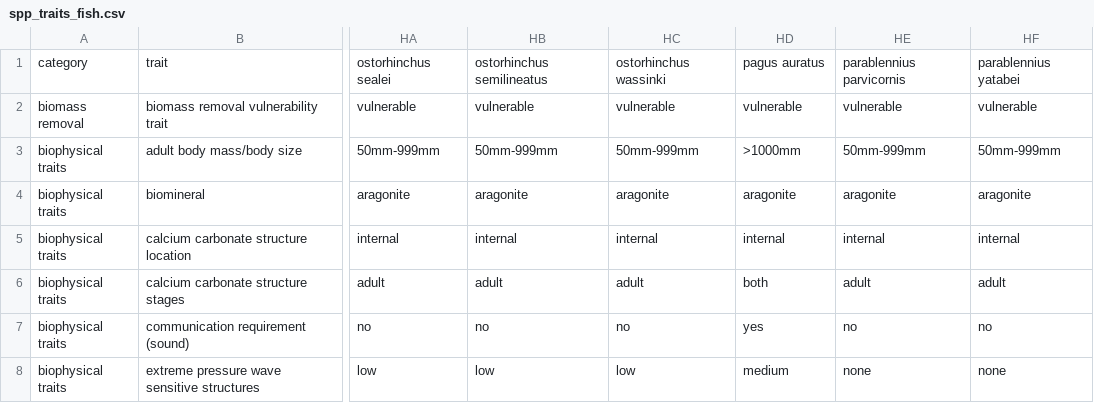
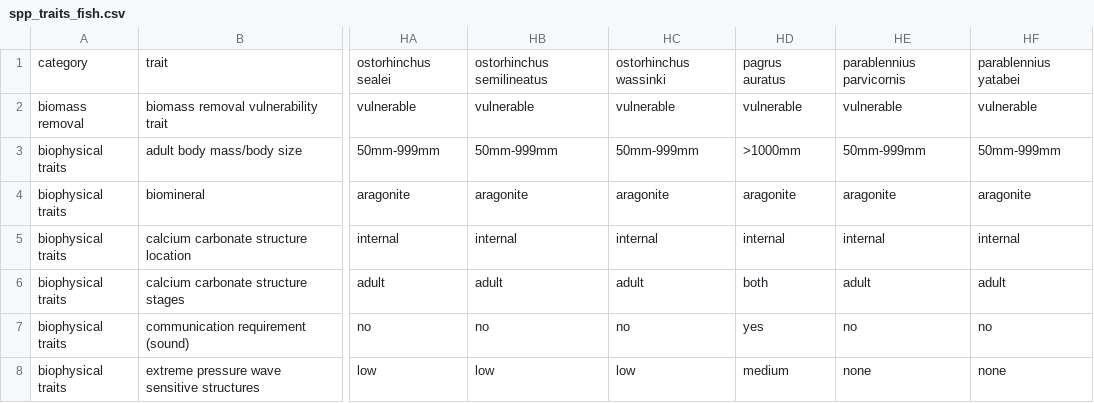
Before and after one commit to mapping-marine-spp-vuln/spp_vuln_framework, a CSV file: _raw_data/spp_trait_csvs/spp_traits_fish.csv, drawn as a sheet; only a part is shown, gaps mark what is left out; the diff names each change by its address in the sheet, - before the commit and + after, or states it on an @@ line.

Commit message:
stashing
Former-commit-id: ab7b7ab496a186f814ccff61ef2b2d3174208add

```diff
--- a/_raw_data/spp_trait_csvs/spp_traits_fish.csv
+++ b/_raw_data/spp_trait_csvs/spp_traits_fish.csv
-HD1: pagus auratus
+HD1: pagrus auratus
```
